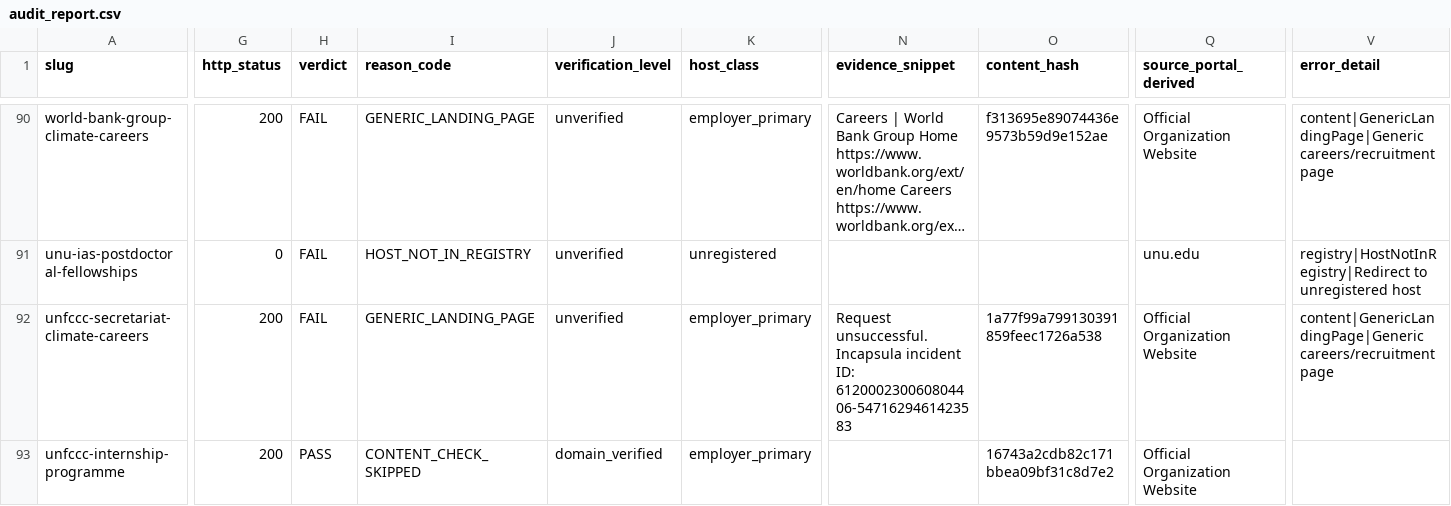
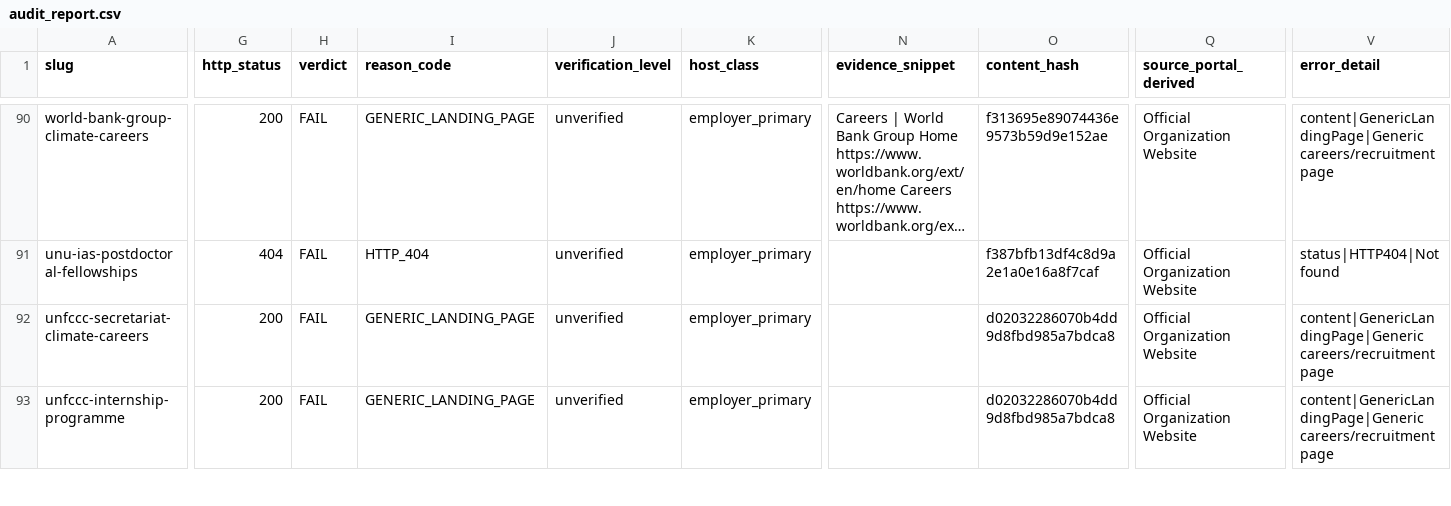
Before and after one commit to Arkraj7/nvy-dmrv-dashboard, a CSV file: audit_report.csv, drawn as a sheet; only a part is shown, gaps mark what is left out; long unchanged cells end in …; the diff covers the shown part only; the diff names each change by its address in the sheet, - before the commit and + after, or states it on an @@ line.

Commit message:
audit: re-run with verified registry - 11 PASS / 90 FAIL; reason codes evidence-based

```diff
--- a/audit_report.csv
+++ b/audit_report.csv
-G91 (http_status): 0
+G91 (http_status): 404
-I91 (reason_code): HOST_NOT_IN_REGISTRY
+I91 (reason_code): HTTP_404
-K91 (host_class): unregistered
+K91 (host_class): employer_primary
-O91 (content_hash): (empty)
+O91 (content_hash): f387bfb13df4c8d9a2e1a0e16a8f7caf
-Q91 (source_portal_derived): unu.edu
+Q91 (source_portal_derived): Official Organization Website
-V91 (error_detail): registry|HostNotInRegistry|Redirect to unregistered host
+V91 (error_detail): status|HTTP404|Not found
-N92 (evidence_snippet): Request unsuccessful. Incapsula incident ID: 612000230060804406-5471629461423583
+N92 (evidence_snippet): (empty)
-O92 (content_hash): 1a77f99a799130391859feec1726a538
+O92 (content_hash): d02032286070b4dd9d8fbd985a7bdca8
-H93 (verdict): PASS
+H93 (verdict): FAIL
-I93 (reason_code): CONTENT_CHECK_SKIPPED
+I93 (reason_code): GENERIC_LANDING_PAGE
-J93 (verification_level): domain_verified
+J93 (verification_level): unverified
-O93 (content_hash): 16743a2cdb82c171bbea09bf31c8d7e2
+O93 (content_hash): d02032286070b4dd9d8fbd985a7bdca8
-V93 (error_detail): (empty)
+V93 (error_detail): content|GenericLandingPage|Generic careers/recruitment page
```
Also changed, not shown: 50 edited cells elsewhere in this file.
